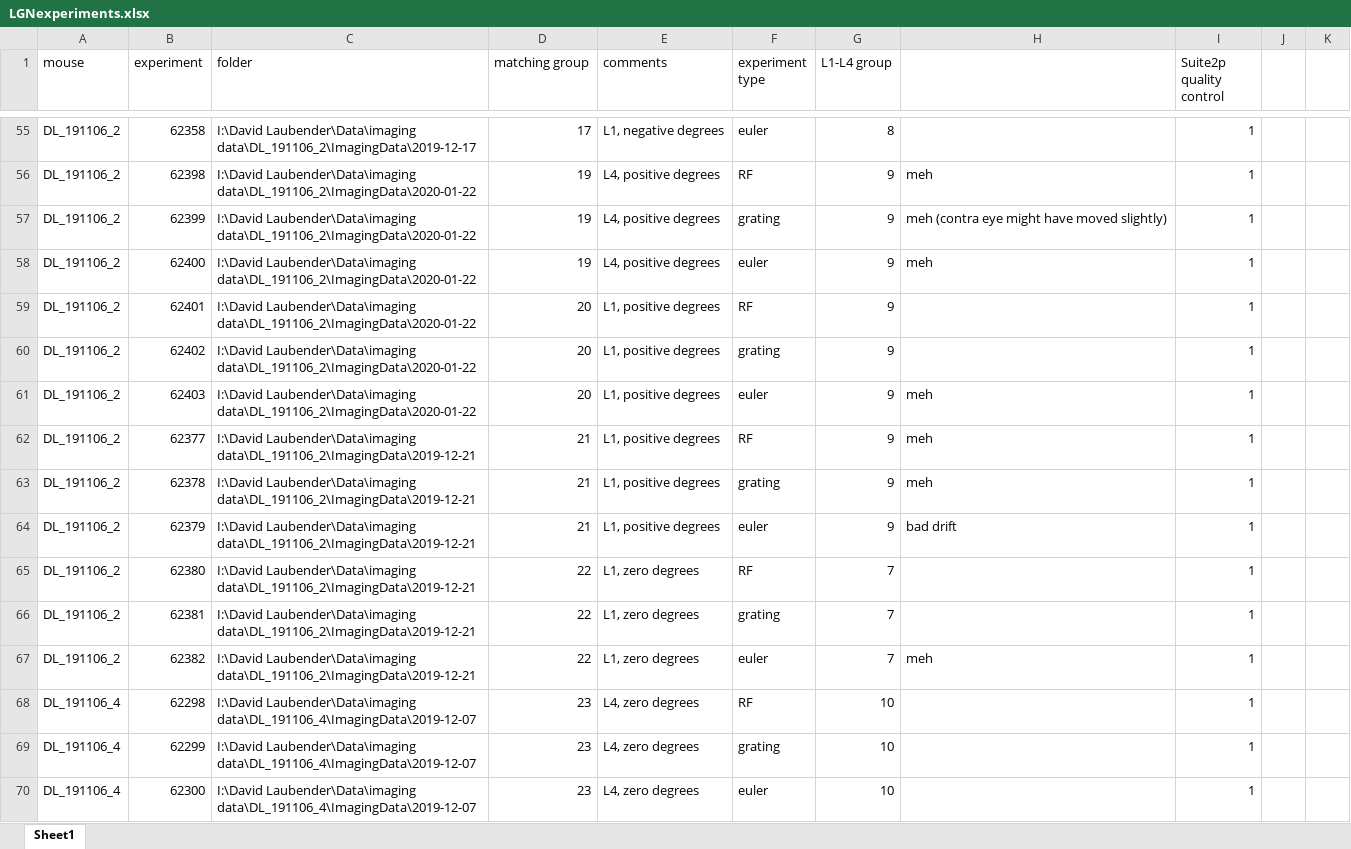
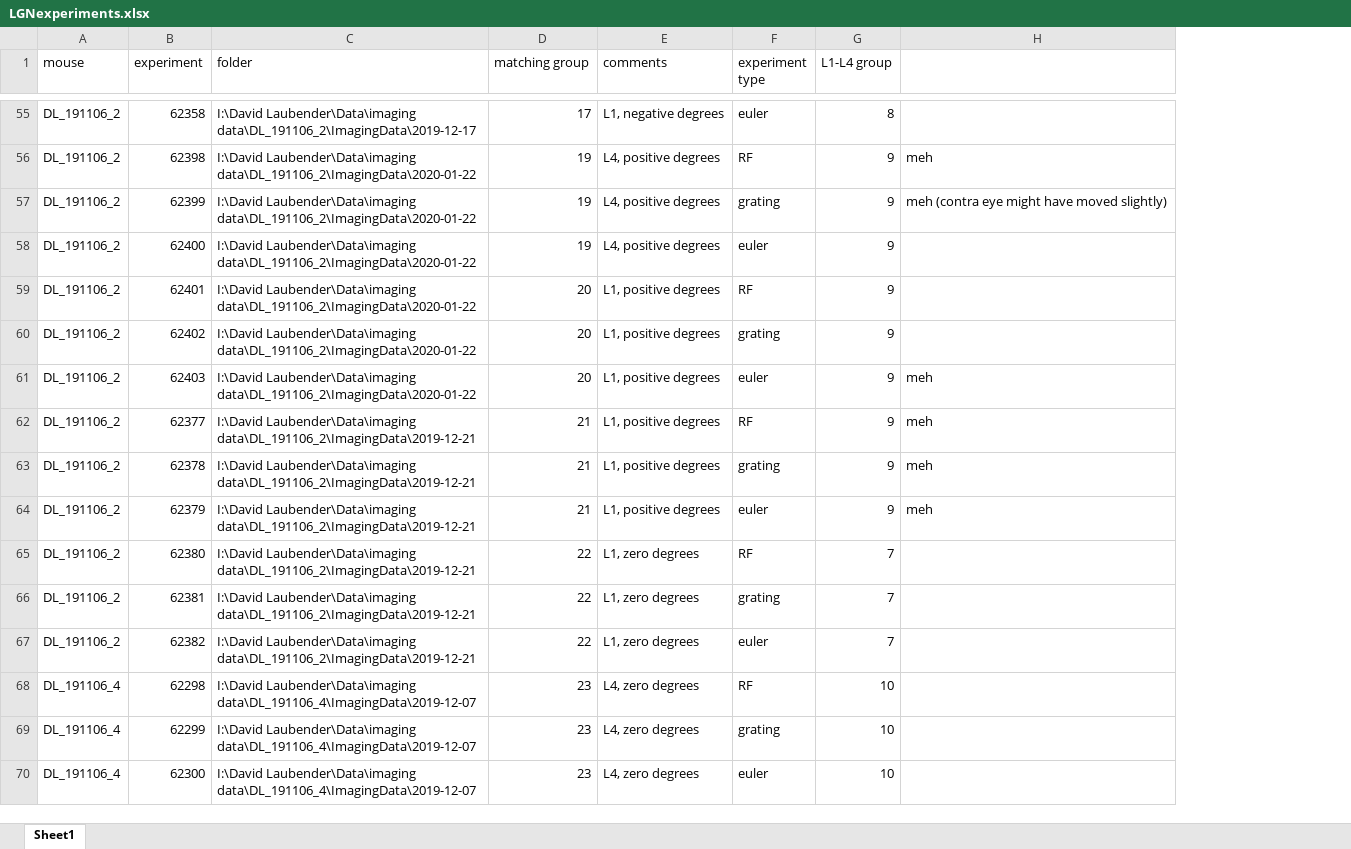
Before and after one commit to trose-neuro/LGN_Aanalysis, an Excel workbook: in vivo/python/suite2p/LGNexperiments.xlsx, sheet Sheet1, drawn as a sheet; only a part is shown, gaps mark what is left out; values as stored, in another font and other column widths than the file's, no borders; the diff covers the shown part only; the diff names each change by its address in the sheet, - before the commit and + after, or states it on an @@ line.

```diff
--- a/in vivo/python/suite2p/LGNexperiments.xlsx (sheet Sheet1)
+++ b/in vivo/python/suite2p/LGNexperiments.xlsx (sheet Sheet1)
-column I (Suite2p quality control), rows 55-70: all 1
-column J, empty
-column K, empty
-H58: meh
+H58: (empty)
-H64: bad drift
+H64: meh
-H67: meh
+H67: (empty)
```
Also changed, not shown: 12 removed rows and 3 edited cells elsewhere in this sheet.
